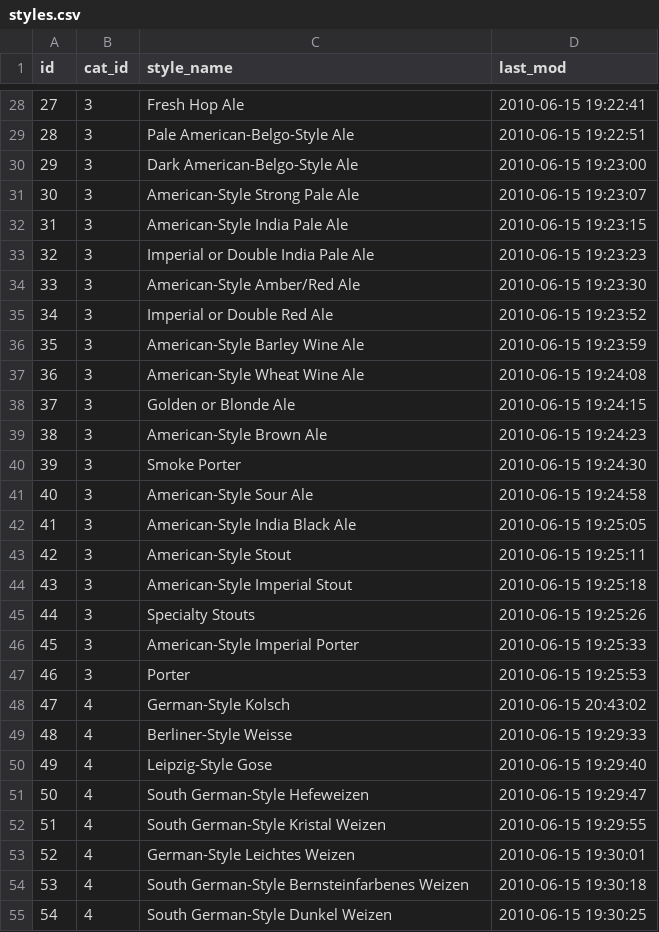
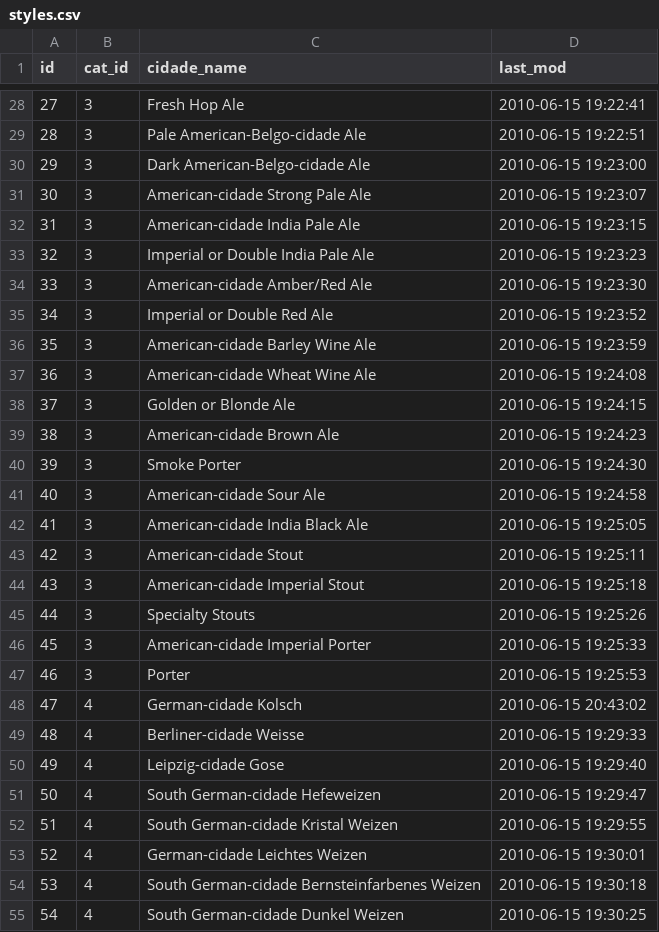
Before and after one commit to mateusschoffen/projectSV, a CSV file: openfornecedordb_csv/styles.csv, drawn as a sheet; only a part is shown, gaps mark what is left out; the diff covers the shown part only.

```diff
--- a/openfornecedordb_csv/styles.csv
+++ b/openfornecedordb_csv/styles.csv
@@ -1 +1 @@
-"id","cat_id","style_name","last_mod"
+"id","cat_id","cidade_name","last_mod"
@@ -28,28 +28,28 @@
 "27","3","Fresh Hop Ale","2010-06-15 19:22:41"
-"28","3","Pale American-Belgo-Style Ale","2010-06-15 19:22:51"
-"29","3","Dark American-Belgo-Style Ale","2010-06-15 19:23:00"
-"30","3","American-Style Strong Pale Ale","2010-06-15 19:23:07"
-"31","3","American-Style India Pale Ale","2010-06-15 19:23:15"
+"28","3","Pale American-Belgo-cidade Ale","2010-06-15 19:22:51"
+"29","3","Dark American-Belgo-cidade Ale","2010-06-15 19:23:00"
+"30","3","American-cidade Strong Pale Ale","2010-06-15 19:23:07"
+"31","3","American-cidade India Pale Ale","2010-06-15 19:23:15"
 "32","3","Imperial or Double India Pale Ale","2010-06-15 19:23:23"
-"33","3","American-Style Amber/Red Ale","2010-06-15 19:23:30"
+"33","3","American-cidade Amber/Red Ale","2010-06-15 19:23:30"
 "34","3","Imperial or Double Red Ale","2010-06-15 19:23:52"
-"35","3","American-Style Barley Wine Ale","2010-06-15 19:23:59"
-"36","3","American-Style Wheat Wine Ale","2010-06-15 19:24:08"
+"35","3","American-cidade Barley Wine Ale","2010-06-15 19:23:59"
+"36","3","American-cidade Wheat Wine Ale","2010-06-15 19:24:08"
 "37","3","Golden or Blonde Ale","2010-06-15 19:24:15"
-"38","3","American-Style Brown Ale","2010-06-15 19:24:23"
+"38","3","American-cidade Brown Ale","2010-06-15 19:24:23"
 "39","3","Smoke Porter","2010-06-15 19:24:30"
-"40","3","American-Style Sour Ale","2010-06-15 19:24:58"
-"41","3","American-Style India Black Ale","2010-06-15 19:25:05"
-"42","3","American-Style Stout","2010-06-15 19:25:11"
-"43","3","American-Style Imperial Stout","2010-06-15 19:25:18"
+"40","3","American-cidade Sour Ale","2010-06-15 19:24:58"
+"41","3","American-cidade India Black Ale","2010-06-15 19:25:05"
+"42","3","American-cidade Stout","2010-06-15 19:25:11"
+"43","3","American-cidade Imperial Stout","2010-06-15 19:25:18"
 "44","3","Specialty Stouts","2010-06-15 19:25:26"
-"45","3","American-Style Imperial Porter","2010-06-15 19:25:33"
+"45","3","American-cidade Imperial Porter","2010-06-15 19:25:33"
 "46","3","Porter","2010-06-15 19:25:53"
-"47","4","German-Style Kolsch","2010-06-15 20:43:02"
-"48","4","Berliner-Style Weisse","2010-06-15 19:29:33"
-"49","4","Leipzig-Style Gose","2010-06-15 19:29:40"
-"50","4","South German-Style Hefeweizen","2010-06-15 19:29:47"
-"51","4","South German-Style Kristal Weizen","2010-06-15 19:29:55"
-"52","4","German-Style Leichtes Weizen","2010-06-15 19:30:01"
-"53","4","South German-Style Bernsteinfarbenes Weizen","2010-06-15 19:30:18"
-"54","4","South German-Style Dunkel Weizen","2010-06-15 19:30:25"
+"47","4","German-cidade Kolsch","2010-06-15 20:43:02"
+"48","4","Berliner-cidade Weisse","2010-06-15 19:29:33"
+"49","4","Leipzig-cidade Gose","2010-06-15 19:29:40"
+"50","4","South German-cidade Hefeweizen","2010-06-15 19:29:47"
+"51","4","South German-cidade Kristal Weizen","2010-06-15 19:29:55"
+"52","4","German-cidade Leichtes Weizen","2010-06-15 19:30:01"
+"53","4","South German-cidade Bernsteinfarbenes Weizen","2010-06-15 19:30:18"
+"54","4","South German-cidade Dunkel Weizen","2010-06-15 19:30:25"
```
Also changed, not shown: 72 edited cells elsewhere in this file, openfornecedordb_csv/breweries.csv, 12 other files.
